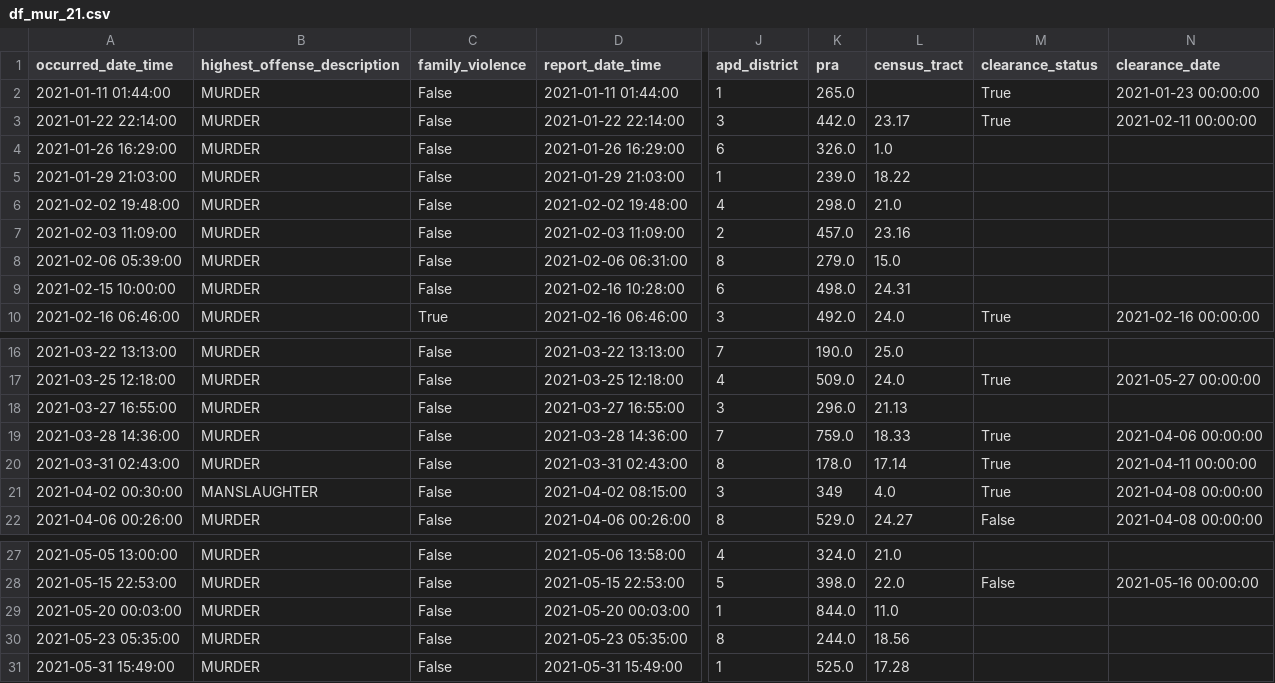
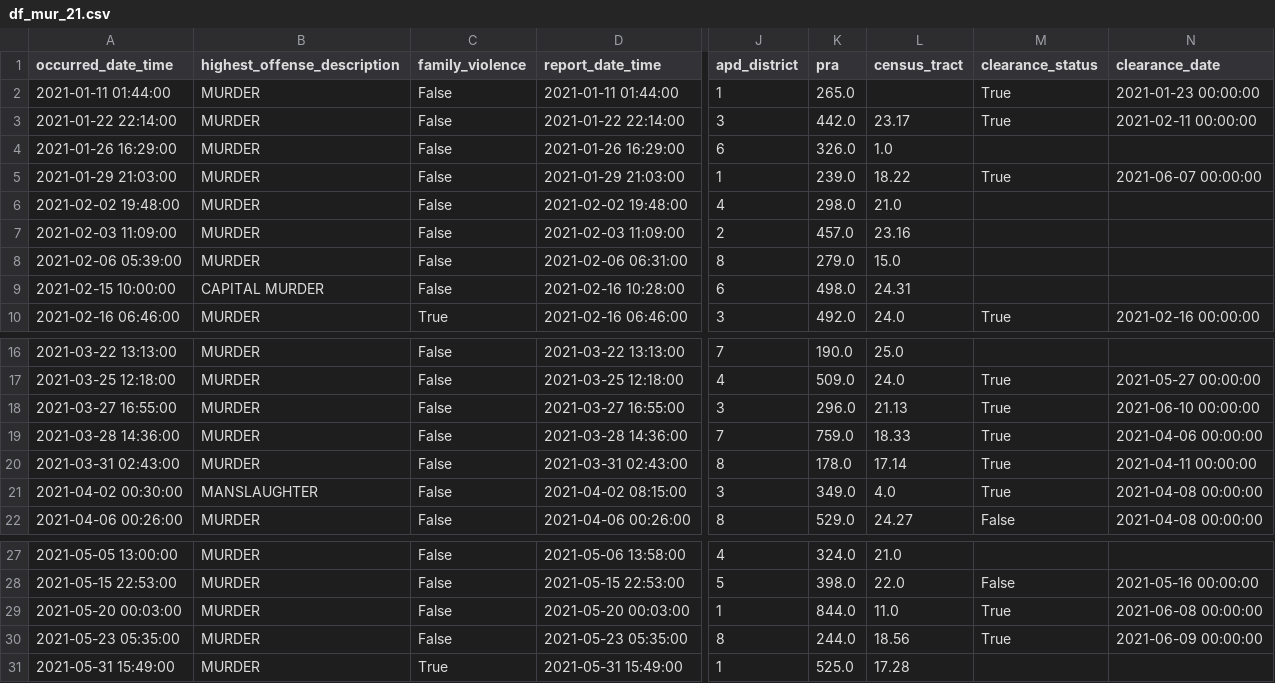
Before and after one commit to rgrantham82/Crime-Analysis, a CSV file: Crime Reports/data/df_mur_21.csv, drawn as a sheet; only a part is shown, gaps mark what is left out; the diff names each change by its address in the sheet, - before the commit and + after, or states it on an @@ line.

```diff
--- a/Crime Reports/data/df_mur_21.csv
+++ b/Crime Reports/data/df_mur_21.csv
-M5 (clearance_status): (empty)
+M5 (clearance_status): True
-N5 (clearance_date): (empty)
+N5 (clearance_date): 2021-06-07 00:00:00
-B9 (highest_offense_description): MURDER
+B9 (highest_offense_description): CAPITAL MURDER
-M18 (clearance_status): (empty)
+M18 (clearance_status): True
-N18 (clearance_date): (empty)
+N18 (clearance_date): 2021-06-10 00:00:00
-K21 (pra): 349
+K21 (pra): 349.0
-M29:M30 (clearance_status): (empty)
+M29:M30 (clearance_status): True
-N29 (clearance_date): (empty)
+N29 (clearance_date): 2021-06-08 00:00:00
-N30 (clearance_date): (empty)
+N30 (clearance_date): 2021-06-09 00:00:00
-C31 (family_violence): False
+C31 (family_violence): True
```
Also changed, not shown: Crime Reports/data/df_mur.csv, Crime Reports/data/df_viol_17.csv, 7 other files.
